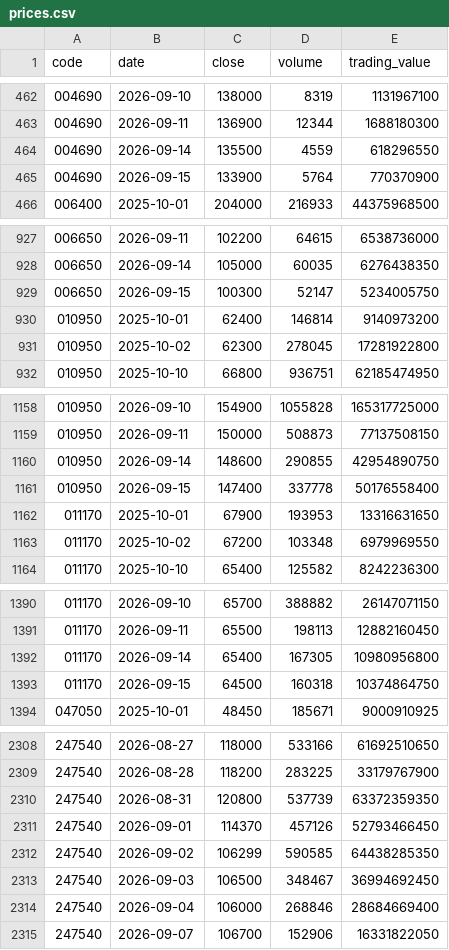
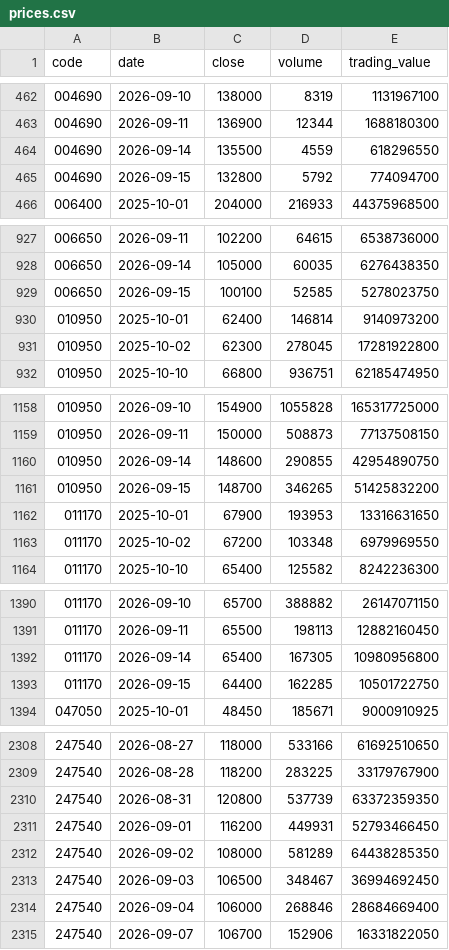
Before and after one commit to Jayk-resonance/sk-innovation-stock-kpi, a CSV file: data/normalized/prices.csv, drawn as a sheet; only a part is shown, gaps mark what is left out; the diff covers the shown part only.

Commit message:
Correct Sep 15 data to finalized KRX close

```diff
--- a/data/normalized/prices.csv
+++ b/data/normalized/prices.csv
@@ -464,3 +464,3 @@ code,date,close,volume,trading_value
 004690,2026-09-14,135500,4559,618296550
-004690,2026-09-15,133900,5764,770370900
+004690,2026-09-15,132800,5792,774094700
 006400,2025-10-01,204000,216933,44375968500
@@ -928,3 +928,3 @@ code,date,close,volume,trading_value
 006650,2026-09-14,105000,60035,6276438350
-006650,2026-09-15,100300,52147,5234005750
+006650,2026-09-15,100100,52585,5278023750
 010950,2025-10-01,62400,146814,9140973200
@@ -1160,3 +1160,3 @@ code,date,close,volume,trading_value
 010950,2026-09-14,148600,290855,42954890750
-010950,2026-09-15,147400,337778,50176558400
+010950,2026-09-15,148700,346265,51425832200
 011170,2025-10-01,67900,193953,13316631650
@@ -1392,3 +1392,3 @@ code,date,close,volume,trading_value
 011170,2026-09-14,65400,167305,10980956800
-011170,2026-09-15,64500,160318,10374864750
+011170,2026-09-15,64400,162285,10501722750
 047050,2025-10-01,48450,185671,9000910925
@@ -2310,4 +2310,4 @@ code,date,close,volume,trading_value
 247540,2026-08-31,120800,537739,63372359350
-247540,2026-09-01,114370,457126,52793466450
-247540,2026-09-02,106299,590585,64438285350
+247540,2026-09-01,116200,449931,52793466450
+247540,2026-09-02,108000,581289,64438285350
 247540,2026-09-03,106500,348467,36994692450
```
Also changed, not shown: 19 edited cells elsewhere in this file, data/reference/monthly.csv, 7 other files.
